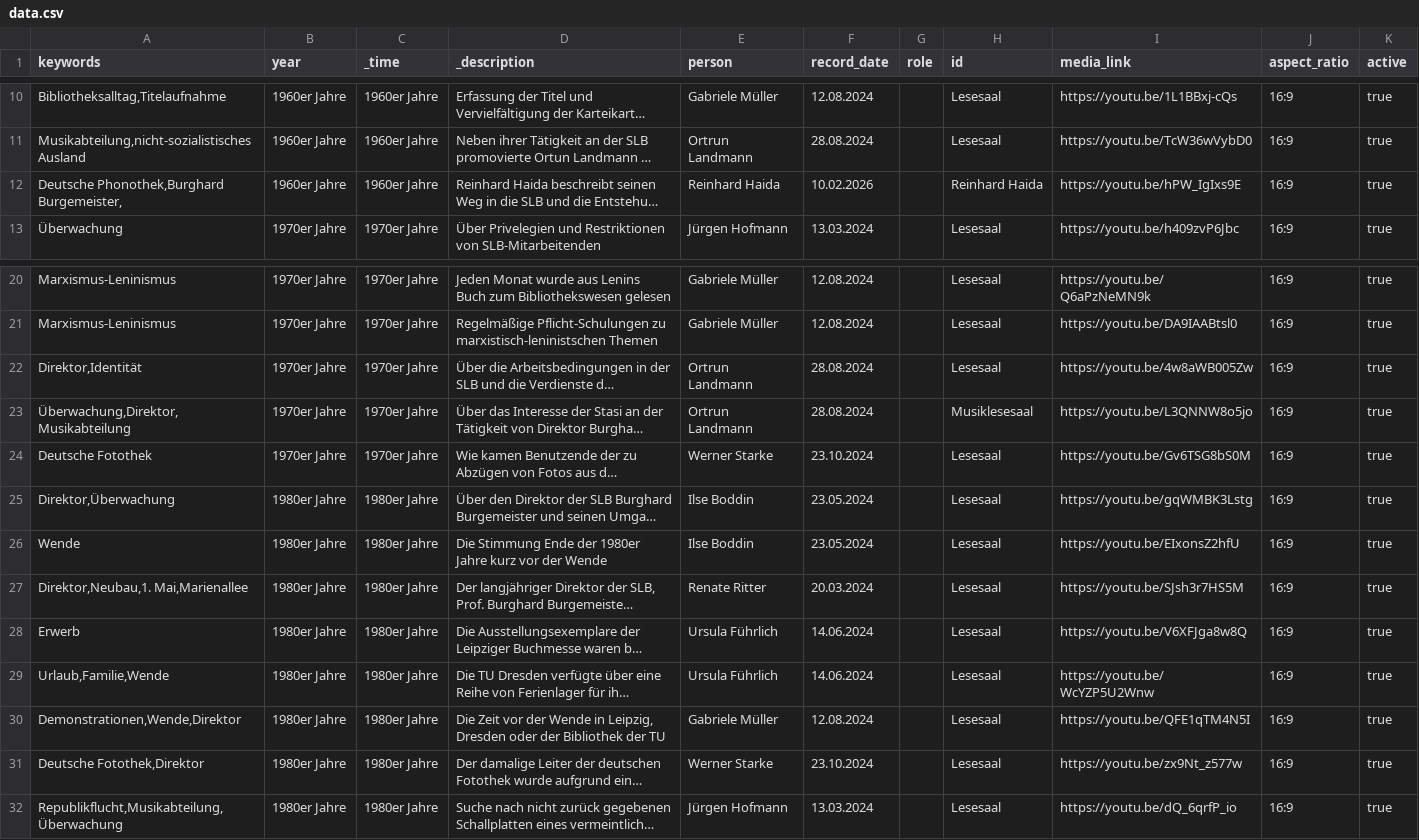
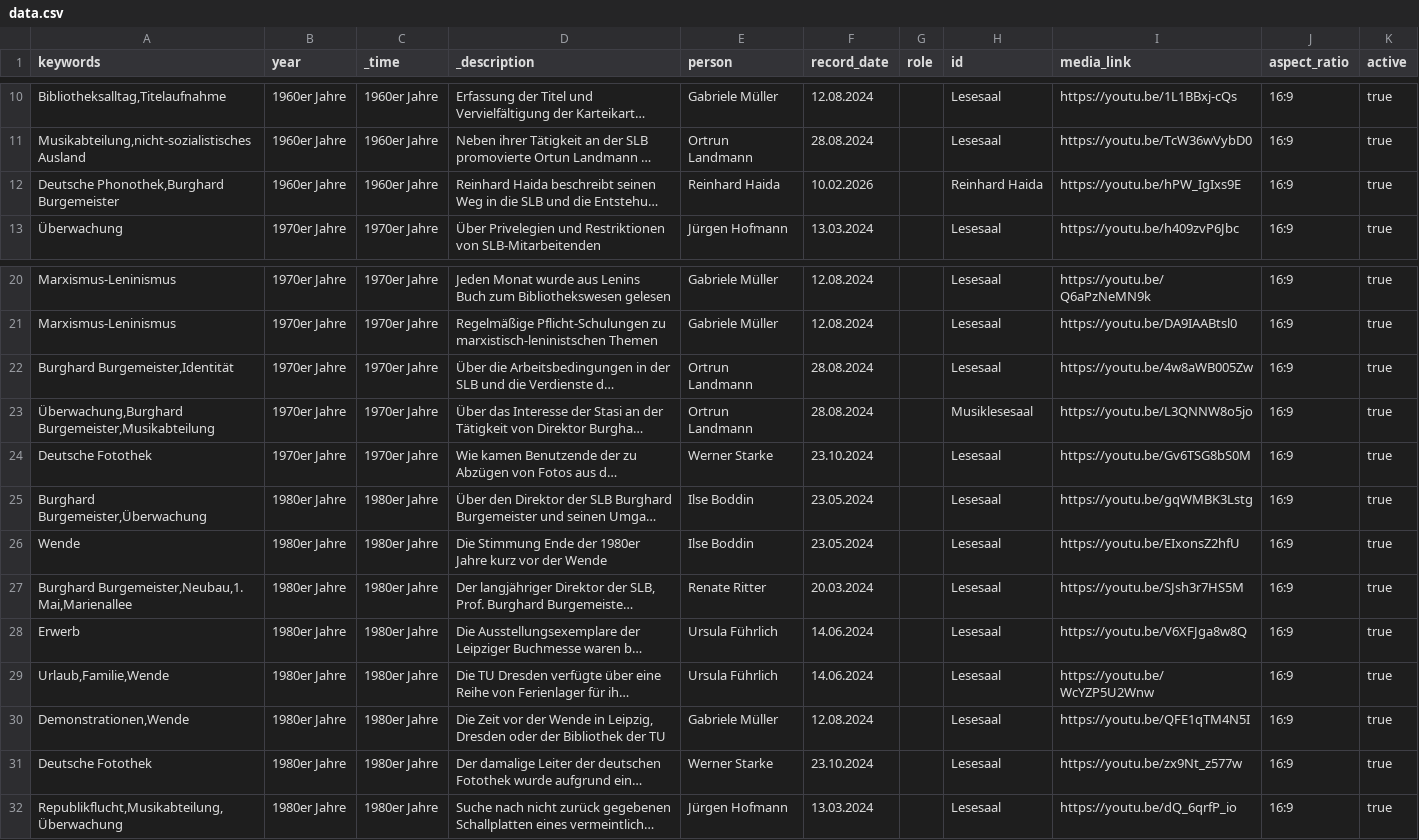
Before and after one commit to robertcornelisschuppe/Erinnerungen-an-die-SLB, a CSV file: data.csv, drawn as a sheet; only a part is shown, gaps mark what is left out; long unchanged cells end in …; the diff names each change by its address in the sheet, - before the commit and + after, or states it on an @@ line.

Commit message:
Update data.csv

```diff
--- a/data.csv
+++ b/data.csv
-A12 (keywords): Deutsche Phonothek,Burghard Burgemeister,
+A12 (keywords): Deutsche Phonothek,Burghard Burgemeister
-A22 (keywords): Direktor,Identität
+A22 (keywords): Burghard Burgemeister,Identität
-A23 (keywords): Überwachung,Direktor,Musikabteilung
+A23 (keywords): Überwachung,Burghard Burgemeister,Musikabteilung
-A25 (keywords): Direktor,Überwachung
+A25 (keywords): Burghard Burgemeister,Überwachung
-A27 (keywords): Direktor,Neubau,1. Mai,Marienallee
+A27 (keywords): Burghard Burgemeister,Neubau,1. Mai,Marienallee
-A30 (keywords): Demonstrationen,Wende,Direktor
+A30 (keywords): Demonstrationen,Wende
-A31 (keywords): Deutsche Fotothek,Direktor
+A31 (keywords): Deutsche Fotothek
```
